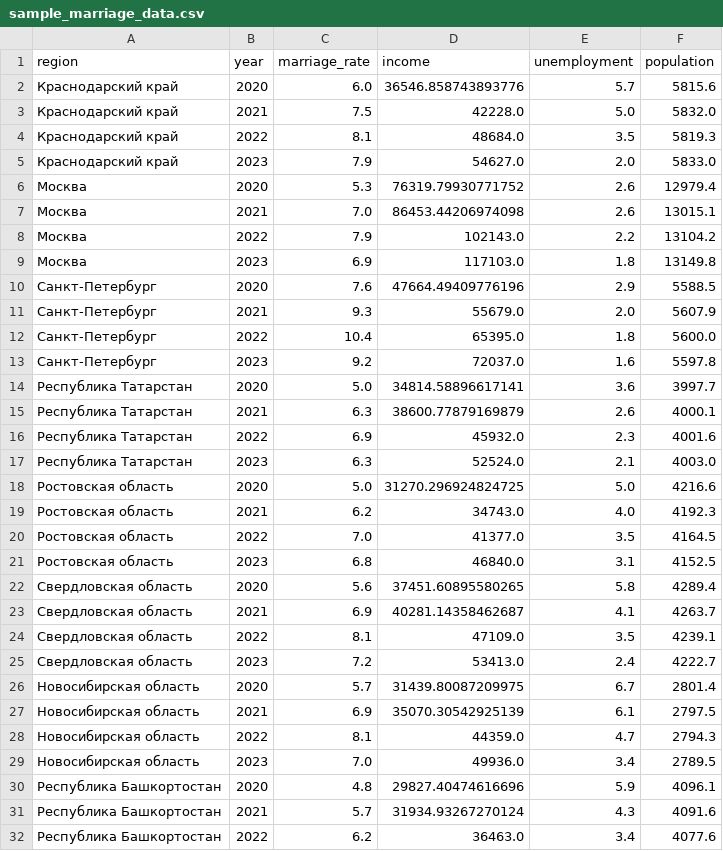
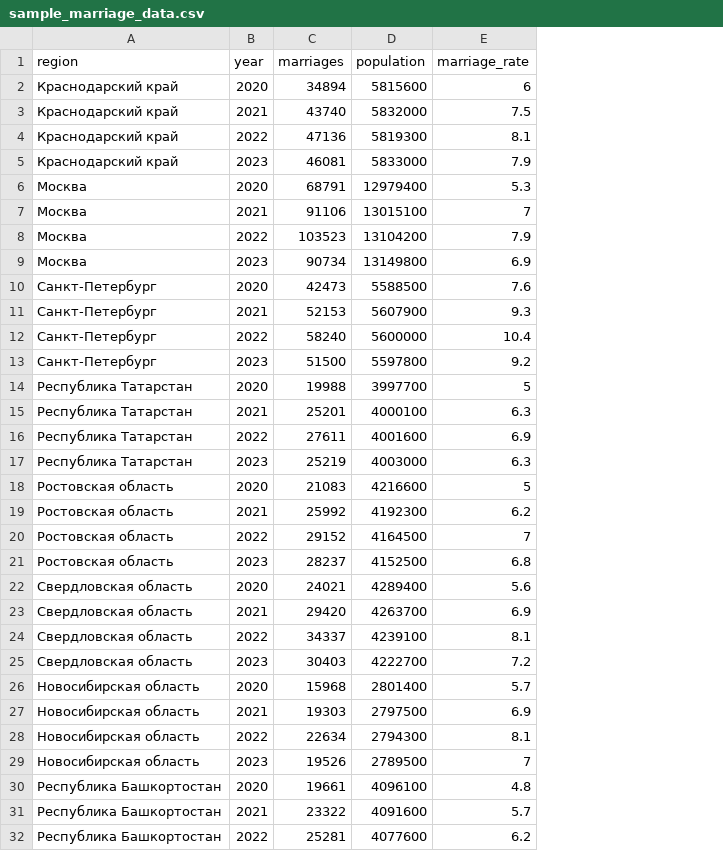
Before and after one commit to Enotlate/marriage-forecast-system, a CSV file: data/sample_marriage_data.csv, drawn as a sheet; only a part is shown; removed rows and columns are numbered as before the commit, all else as after; the diff names each change by its address in the sheet, - before the commit and + after, or states it on an @@ line.

Commit message:
data: use marriage table through 2025

```diff
--- a/data/sample_marriage_data.csv
+++ b/data/sample_marriage_data.csv
+column C (marriages), rows 2-32: 34894 | 43740 | 47136 | 46081 | 68791 | 91106 | 103523 | 90734 | 42473 | 52153 | 58240 | 51500 | 19988 | 25201 | 27611 | 25219 | 21083 | 25992 | 29152 | 28237 | 24021 | 29420 | 34337 | 30403 | 15968 | 19303 | 22634 | 19526 | 19661 | 23322 | 25281
+column D (population), rows 2-32: 5815600 | 5832000 | 5819300 | 5833000 | 12979400 | 13015100 | 13104200 | 13149800 | 5588500 | 5607900 | 5600000 | 5597800 | 3997700 | 4000100 | 4001600 | 4003000 | 4216600 | 4192300 | 4164500 | 4152500 | 4289400 | 4263700 | 4239100 | 4222700 | 2801400 | 2797500 | 2794300 | 2789500 | 4096100 | 4091600 | 4077600
-column D (income), rows 2-32: 36546.858743893776 | 42228.0 | 48684.0 | 54627.0 | 76319.79930771752 | 86453.44206974098 | 102143.0 | 117103.0 | 47664.49409776196 | 55679.0 | 65395.0 | 72037.0 | 34814.58896617141 | 38600.77879169879 | 45932.0 | 52524.0 | 31270.296924824725 | 34743.0 | 41377.0 | 46840.0 | 37451.60895580265 | 40281.14358462687 | 47109.0 | 53413.0 | 31439.80087209975 | 35070.30542925139 | 44359.0 | 49936.0 | 29827.40474616696 | 31934.93267270124 | 36463.0
-column E (unemployment), rows 2-32: 5.7 | 5.0 | 3.5 | 2.0 | 2.6 | 2.6 | 2.2 | 1.8 | 2.9 | 2.0 | 1.8 | 1.6 | 3.6 | 2.6 | 2.3 | 2.1 | 5.0 | 4.0 | 3.5 | 3.1 | 5.8 | 4.1 | 3.5 | 2.4 | 6.7 | 6.1 | 4.7 | 3.4 | 5.9 | 4.3 | 3.4
-column F (population), rows 2-32: 5815.6 | 5832.0 | 5819.3 | 5833.0 | 12979.4 | 13015.1 | 13104.2 | 13149.8 | 5588.5 | 5607.9 | 5600.0 | 5597.8 | 3997.7 | 4000.1 | 4001.6 | 4003.0 | 4216.6 | 4192.3 | 4164.5 | 4152.5 | 4289.4 | 4263.7 | 4239.1 | 4222.7 | 2801.4 | 2797.5 | 2794.3 | 2789.5 | 4096.1 | 4091.6 | 4077.6
-E2 (marriage_rate): 6.0
+E2 (marriage_rate): 6
-E7 (marriage_rate): 7.0
+E7 (marriage_rate): 7
-E14 (marriage_rate): 5.0
+E14 (marriage_rate): 5
-E18 (marriage_rate): 5.0
+E18 (marriage_rate): 5
-E20 (marriage_rate): 7.0
+E20 (marriage_rate): 7
-E29 (marriage_rate): 7.0
+E29 (marriage_rate): 7
```
Also changed, not shown: 7 other files.
